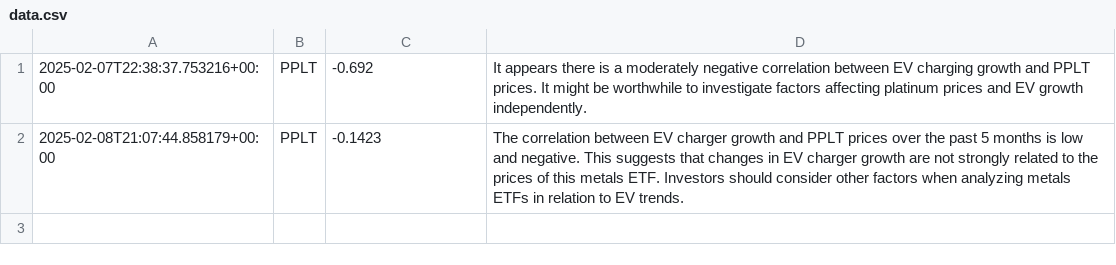
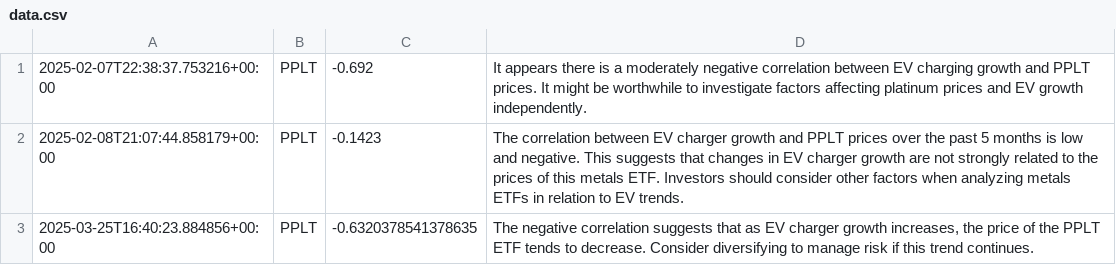
Before and after one commit to Fatih0234/my-pydantic-ai-cron, a CSV file: data.csv, drawn as a sheet.

```diff
--- a/data.csv
+++ b/data.csv
@@ -2 +2,2 @@
 2025-02-08T21:07:44.858179+00:00,PPLT,-0.1423,The correlation between EV charger growth and PPLT prices over the past 5 months is low and negative. This suggests that changes in EV charger growth are not strongly related to the prices of this metals ETF. Investors should consider other factors when analyzing metals ETFs in relation to EV trends.
+2025-03-25T16:40:23.884856+00:00,PPLT,-0.6320378541378635,"The negative correlation suggests that as EV charger growth increases, the price of the PPLT ETF tends to decrease. Consider diversifying to manage risk if this trend continues."
```
